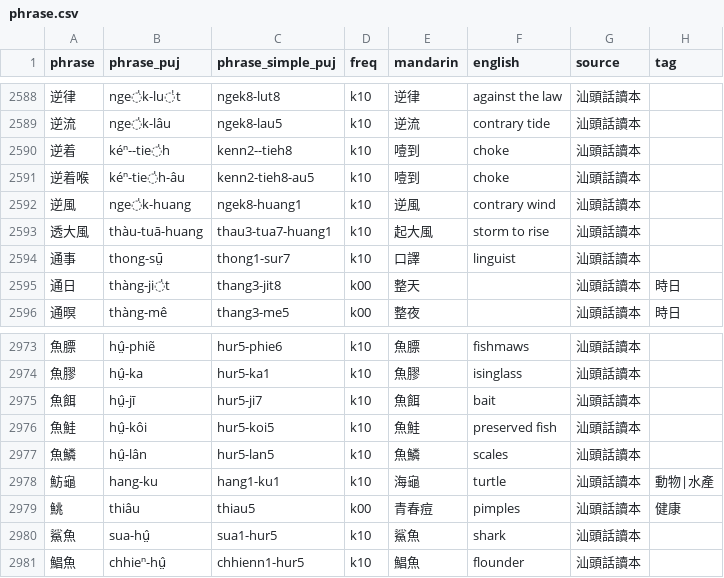
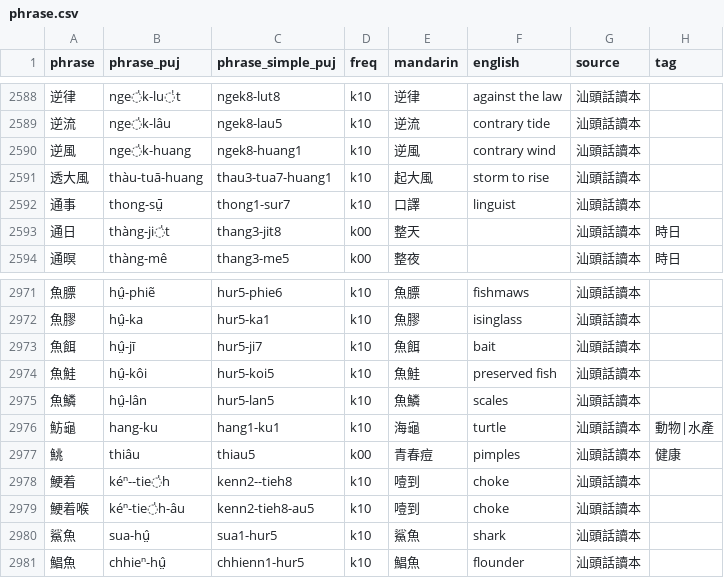
Before and after one commit to hokkien-writing/teochew-lexicon, a CSV file: phrase.csv, drawn as a sheet; only a part is shown, gaps mark what is left out; removed rows and columns are numbered as before the commit, all else as after; the diff names each change by its address in the sheet, - before the commit and + after, or states it on an @@ line.

Commit message:
逆=>鯁

```diff
--- a/phrase.csv
+++ b/phrase.csv
-row 2590: 逆着 | kéⁿ--tie̍h | kenn2--tieh8 | k10 | 噎到 | choke | 汕頭話讀本
-row 2591: 逆着喉 | kéⁿ-tie̍h-âu | kenn2-tieh8-au5 | k10 | 噎到 | choke | 汕頭話讀本
+row 2978: 鯁着 | kéⁿ--tie̍h | kenn2--tieh8 | k10 | 噎到 | choke | 汕頭話讀本
+row 2979: 鯁着喉 | kéⁿ-tie̍h-âu | kenn2-tieh8-au5 | k10 | 噎到 | choke | 汕頭話讀本
```
